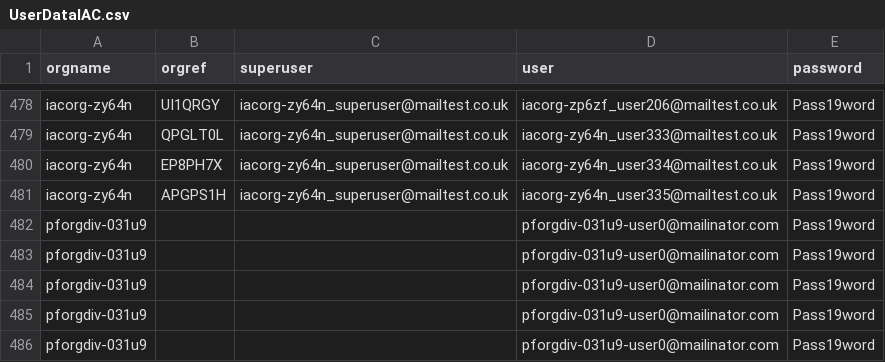
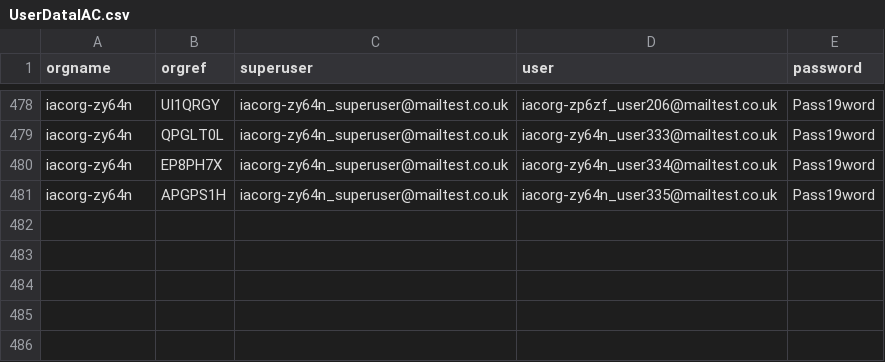
Before and after one commit to hmcts/xui-performance, a CSV file: src/gatling/resources/UserDataIAC.csv, drawn as a sheet; only a part is shown, gaps mark what is left out; the diff names each change by its address in the sheet, - before the commit and + after, or states it on an @@ line.

Commit message:
add checks & remove unused user data

```diff
--- a/src/gatling/resources/UserDataIAC.csv
+++ b/src/gatling/resources/UserDataIAC.csv
-row 482: pforgdiv-031u9 |  |  | pforgdiv-031u9-user0@mailinator.com | Pass19word
-row 483: pforgdiv-031u9 |  |  | pforgdiv-031u9-user0@mailinator.com | Pass19word
-row 484: pforgdiv-031u9 |  |  | pforgdiv-031u9-user0@mailinator.com | Pass19word
-row 485: pforgdiv-031u9 |  |  | pforgdiv-031u9-user0@mailinator.com | Pass19word
-row 486: pforgdiv-031u9 |  |  | pforgdiv-031u9-user0@mailinator.com | Pass19word
```
Also changed, not shown: 2 other files.
